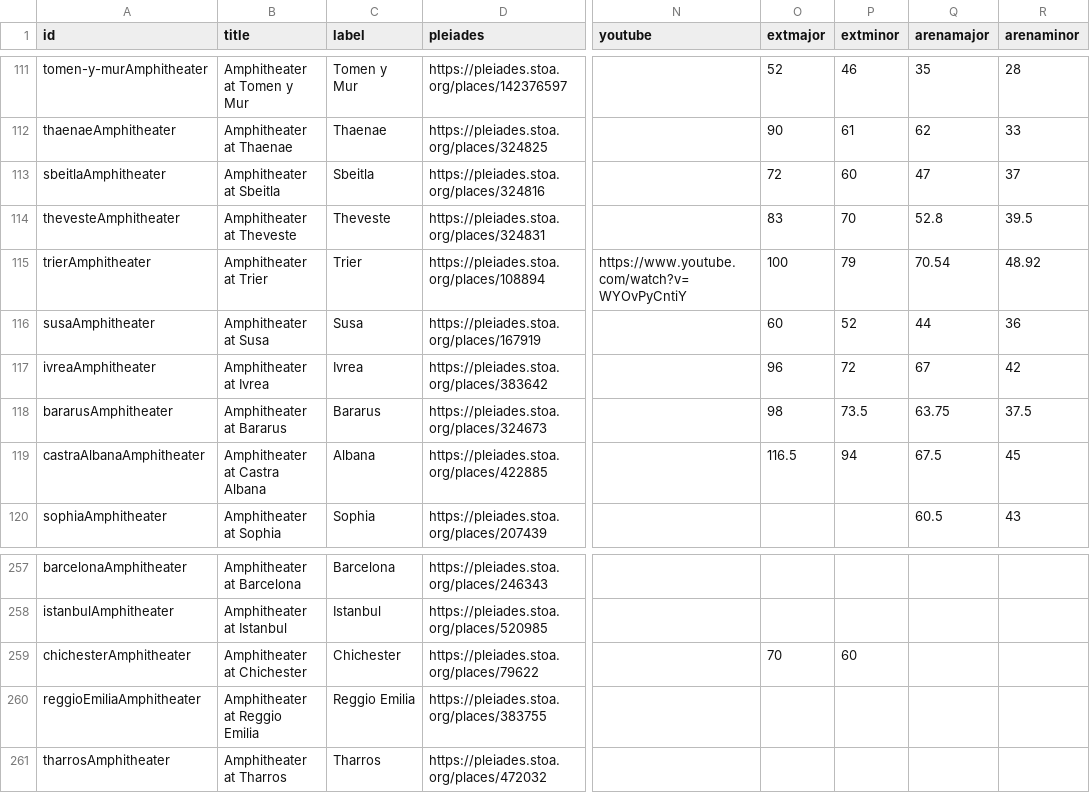
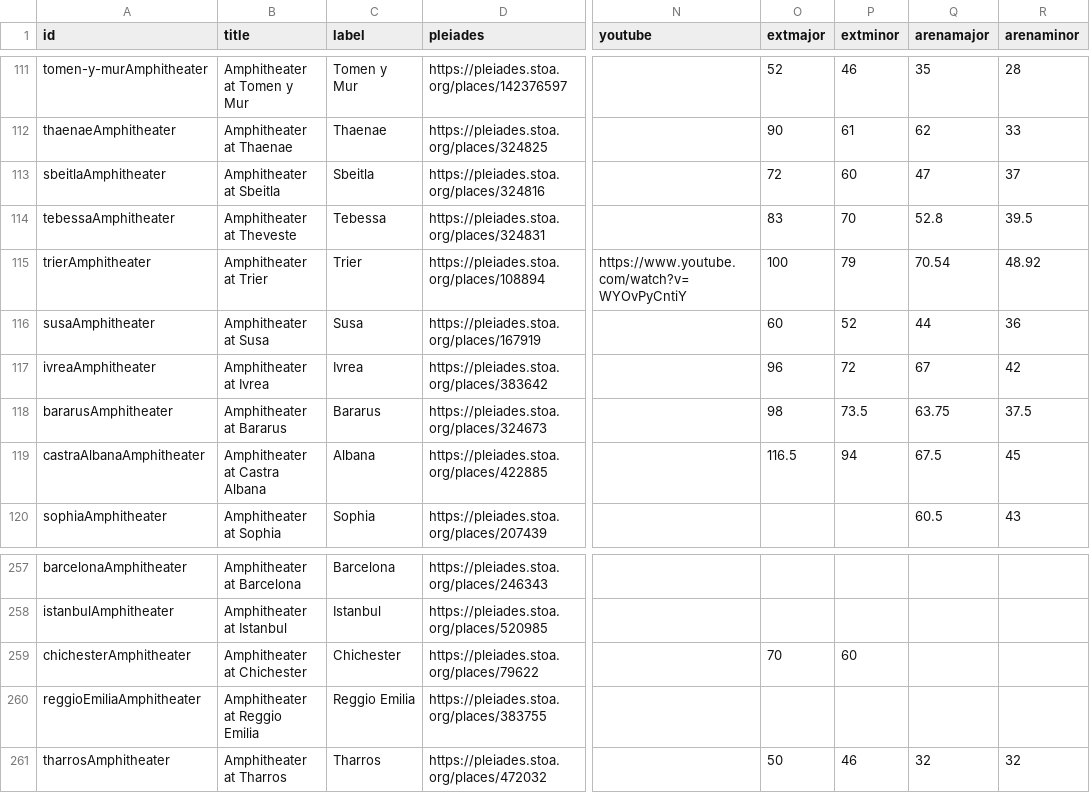
Before and after one commit to sfsheath/roman-amphitheaters, a CSV file: roman-amphitheaters.csv, drawn as a sheet; only a part is shown, gaps mark what is left out; the diff names each change by its address in the sheet, - before the commit and + after, or states it on an @@ line.

```diff
--- a/roman-amphitheaters.csv
+++ b/roman-amphitheaters.csv
-A114 (id): thevesteAmphitheater
+A114 (id): tebessaAmphitheater
-C114 (label): Theveste
+C114 (label): Tebessa
-O261 (extmajor): (empty)
+O261 (extmajor): 50
-P261 (extminor): (empty)
+P261 (extminor): 46
-Q261 (arenamajor): (empty)
+Q261 (arenamajor): 32
-R261 (arenaminor): (empty)
+R261 (arenaminor): 32
```
Also changed, not shown: 1 other file.
